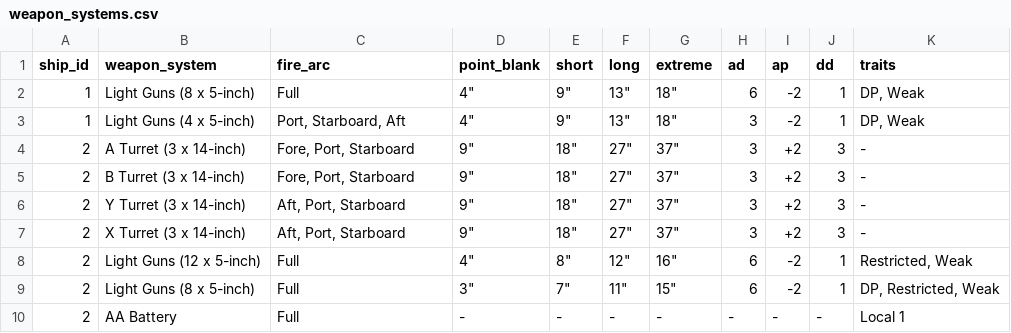
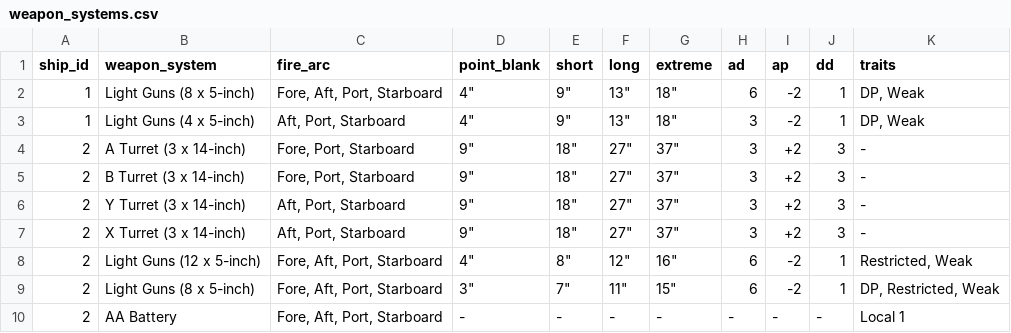
Before and after one commit to mstelz/vas_card_generator, a CSV file: weapon_systems.csv, drawn as a sheet.

```diff
--- a/weapon_systems.csv
+++ b/weapon_systems.csv
@@ -1,4 +1,4 @@
 ship_id,weapon_system,fire_arc,point_blank,short,long,extreme,ad,ap,dd,traits
-1,Light Guns (8 x 5-inch),Full,"4""","9""","13""","18""",6,-2,1,"DP, Weak"
-1,Light Guns (4 x 5-inch),"Port, Starboard, Aft","4""","9""","13""","18""",3,-2,1,"DP, Weak"
+1,Light Guns (8 x 5-inch),"Fore, Aft, Port, Starboard","4""","9""","13""","18""",6,-2,1,"DP, Weak"
+1,Light Guns (4 x 5-inch),"Aft, Port, Starboard","4""","9""","13""","18""",3,-2,1,"DP, Weak"
 2,A Turret (3 x 14-inch),"Fore, Port, Starboard","9""","18""","27""","37""",3,+2,3,-
@@ -7,4 +7,4 @@ ship_id,weapon_system,fire_arc,point_blank,short,long,extreme,ad,ap,dd,traits
 2,X Turret (3 x 14-inch),"Aft, Port, Starboard","9""","18""","27""","37""",3,+2,3,-
-2,Light Guns (12 x 5-inch),Full,"4""","8""","12""","16""",6,-2,1,"Restricted, Weak"
-2,Light Guns (8 x 5-inch),Full,"3""","7""","11""","15""",6,-2,1,"DP, Restricted, Weak"
-2,AA Battery,Full,-,-,-,-,-,-,-,Local 1
+2,Light Guns (12 x 5-inch),"Fore, Aft, Port, Starboard","4""","8""","12""","16""",6,-2,1,"Restricted, Weak"
+2,Light Guns (8 x 5-inch),"Fore, Aft, Port, Starboard","3""","7""","11""","15""",6,-2,1,"DP, Restricted, Weak"
+2,AA Battery,"Fore, Aft, Port, Starboard",-,-,-,-,-,-,-,Local 1
```
Also changed, not shown: 15 other files.
